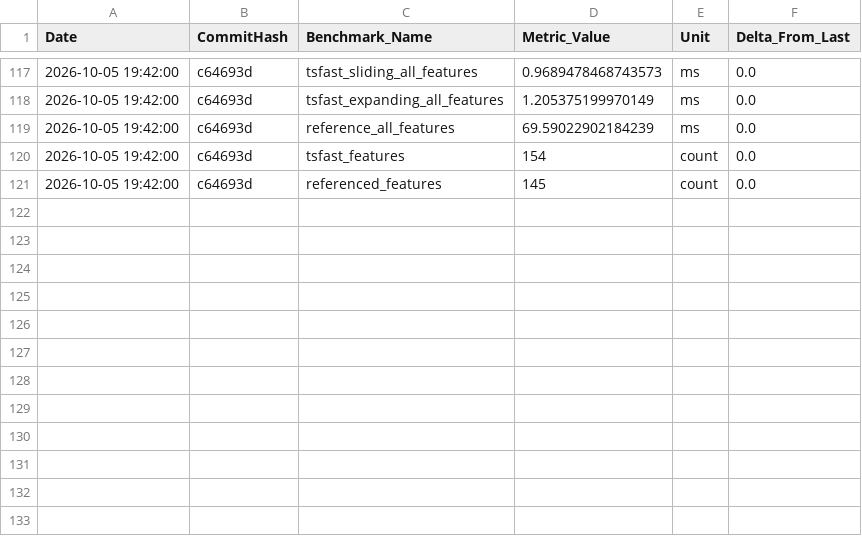
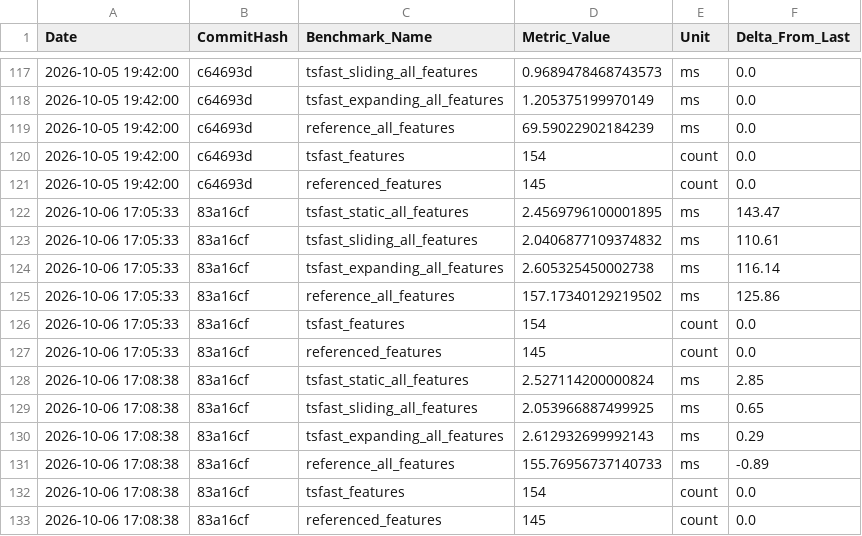
Before and after one commit to thelonesomeprogrammer/tsfast, a CSV file: .jules/benchmarks.csv, drawn as a sheet; only a part is shown, gaps mark what is left out; the diff names each change by its address in the sheet, - before the commit and + after, or states it on an @@ line.

```diff
--- a/.jules/benchmarks.csv
+++ b/.jules/benchmarks.csv
+row 122: 2026-10-06 17:05:33 | 83a16cf | tsfast_static_all_features | 2.4569796100001895 | ms | 143.47
+row 123: 2026-10-06 17:05:33 | 83a16cf | tsfast_sliding_all_features | 2.0406877109374832 | ms | 110.61
+row 124: 2026-10-06 17:05:33 | 83a16cf | tsfast_expanding_all_features | 2.605325450002738 | ms | 116.14
+row 125: 2026-10-06 17:05:33 | 83a16cf | reference_all_features | 157.17340129219502 | ms | 125.86
+row 126: 2026-10-06 17:05:33 | 83a16cf | tsfast_features | 154 | count | 0.0
+row 127: 2026-10-06 17:05:33 | 83a16cf | referenced_features | 145 | count | 0.0
+row 128: 2026-10-06 17:08:38 | 83a16cf | tsfast_static_all_features | 2.527114200000824 | ms | 2.85
+row 129: 2026-10-06 17:08:38 | 83a16cf | tsfast_sliding_all_features | 2.053966887499925 | ms | 0.65
+row 130: 2026-10-06 17:08:38 | 83a16cf | tsfast_expanding_all_features | 2.612932699992143 | ms | 0.29
+row 131: 2026-10-06 17:08:38 | 83a16cf | reference_all_features | 155.76956737140733 | ms | -0.89
+row 132: 2026-10-06 17:08:38 | 83a16cf | tsfast_features | 154 | count | 0.0
+row 133: 2026-10-06 17:08:38 | 83a16cf | referenced_features | 145 | count | 0.0
```
Also changed, not shown: .jules/feature_benchmarks.csv, 4 other files.
